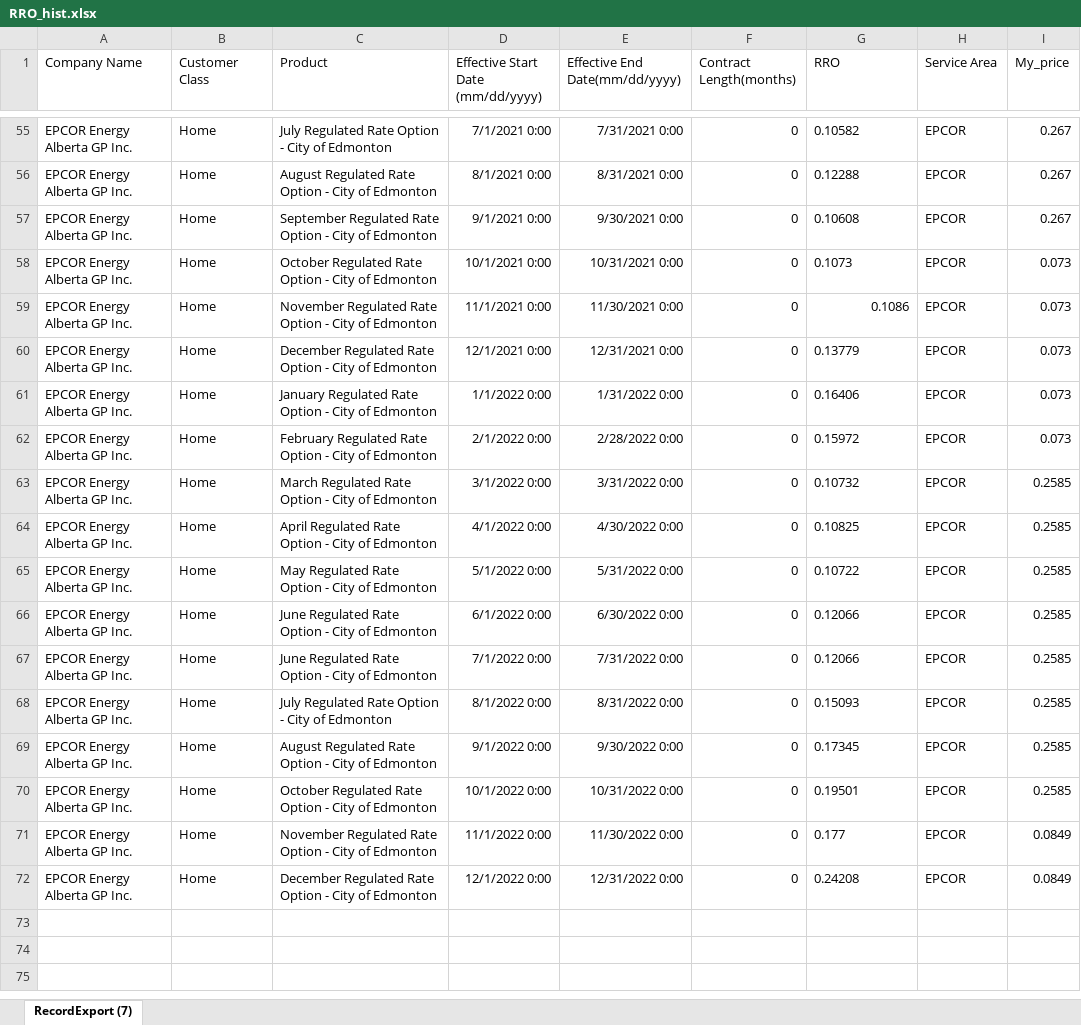
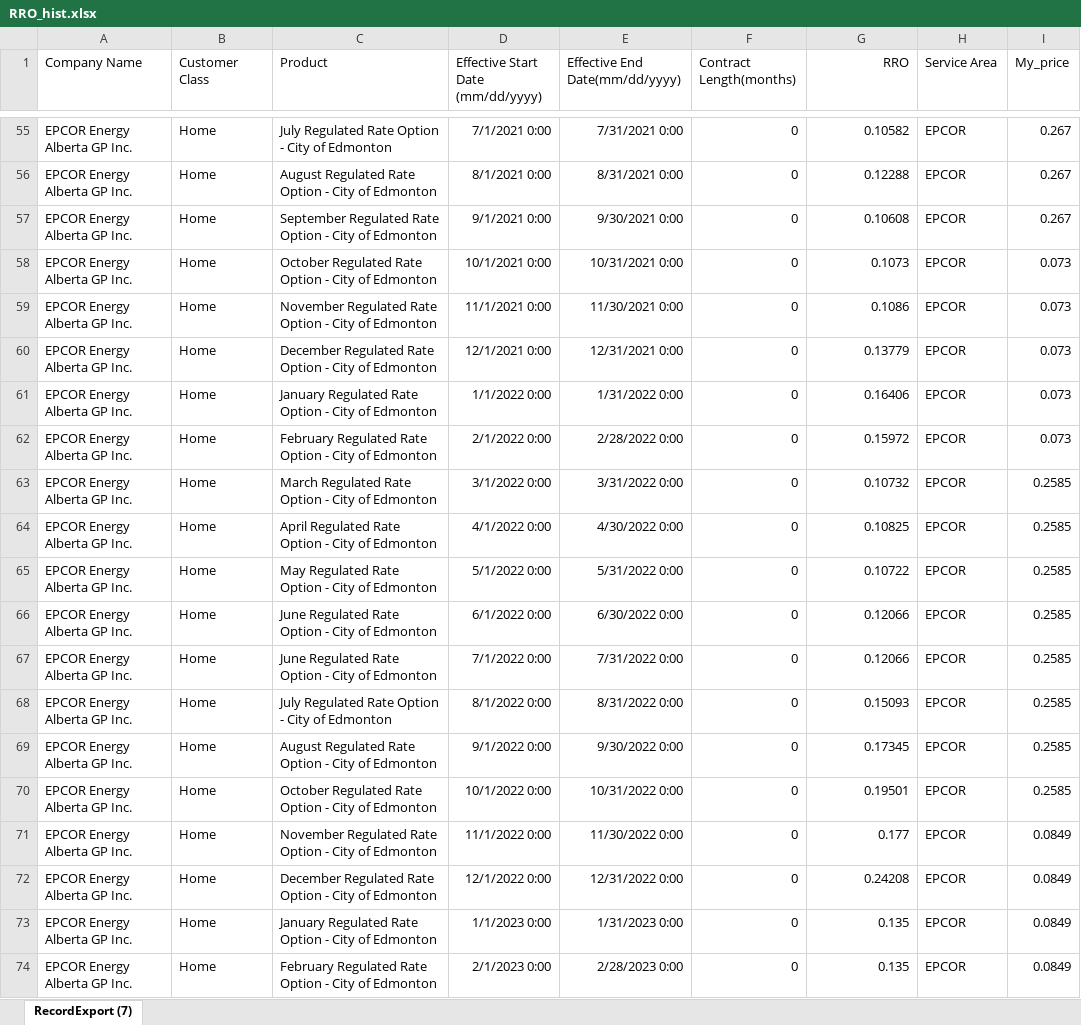
Before and after one commit to leachandrew/solar, an Excel workbook: RRO_hist.xlsx, sheet RecordExport (7), drawn as a sheet; only a part is shown, gaps mark what is left out; values as stored, in another font and other column widths than the file's, no borders; the diff covers the shown part only; the diff names each change by its address in the sheet, - before the commit and + after, or states it on an @@ line.

```diff
--- a/RRO_hist.xlsx (sheet RecordExport (7))
+++ b/RRO_hist.xlsx (sheet RecordExport (7))
-G1:G58 alignment: left
+G1:G58 alignment: right
-G60:G72 alignment: left
+G60:G72 alignment: right
+row 73: EPCOR Energy Alberta GP Inc. | Home | January Regulated Rate Option - City of Edmonton | 1/1/2023 0:00 | 1/31/2023 0:00 | 0 | 0.135 | EPCOR | 0.0849
+row 74: EPCOR Energy Alberta GP Inc. | Home | February Regulated Rate Option - City of Edmonton | 2/1/2023 0:00 | 2/28/2023 0:00 | 0 | 0.135 | EPCOR | 0.0849
```
Also changed, not shown: cell formats elsewhere in this sheet, 12 other files.
